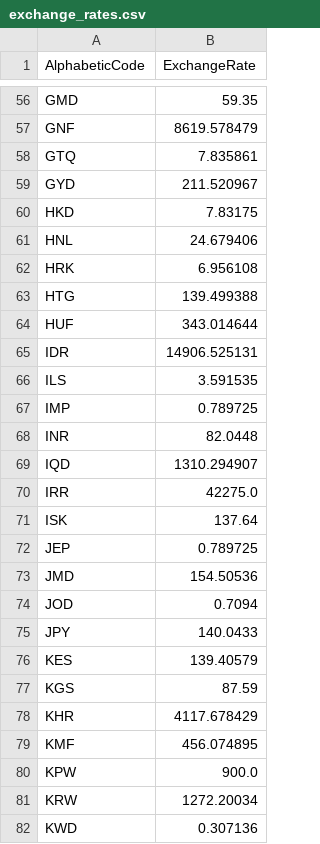
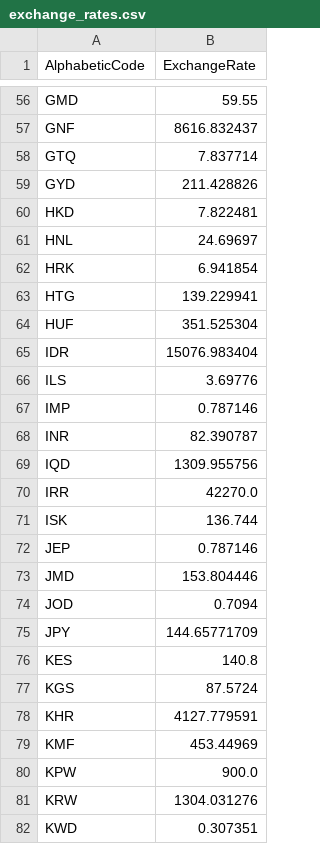
Before and after one commit to VibhavSingh1/WageScale1, a CSV file: flaskr/data/fetched/exchange_rates.csv, drawn as a sheet; only a part is shown, gaps mark what is left out; the diff covers the shown part only; the diff names each change by its address in the sheet, - before the commit and + after, or states it on an @@ line.

```diff
--- a/flaskr/data/fetched/exchange_rates.csv
+++ b/flaskr/data/fetched/exchange_rates.csv
-B56 (ExchangeRate): 59.35
+B56 (ExchangeRate): 59.55
-B57 (ExchangeRate): 8619.578479
+B57 (ExchangeRate): 8616.832437
-B58 (ExchangeRate): 7.835861
+B58 (ExchangeRate): 7.837714
-B59 (ExchangeRate): 211.520967
+B59 (ExchangeRate): 211.428826
-B60 (ExchangeRate): 7.83175
+B60 (ExchangeRate): 7.822481
-B61 (ExchangeRate): 24.679406
+B61 (ExchangeRate): 24.69697
-B62 (ExchangeRate): 6.956108
+B62 (ExchangeRate): 6.941854
-B63 (ExchangeRate): 139.499388
+B63 (ExchangeRate): 139.229941
-B64 (ExchangeRate): 343.014644
+B64 (ExchangeRate): 351.525304
-B65 (ExchangeRate): 14906.525131
+B65 (ExchangeRate): 15076.983404
-B66 (ExchangeRate): 3.591535
+B66 (ExchangeRate): 3.69776
-B67 (ExchangeRate): 0.789725
+B67 (ExchangeRate): 0.787146
-B68 (ExchangeRate): 82.0448
+B68 (ExchangeRate): 82.390787
-B69 (ExchangeRate): 1310.294907
+B69 (ExchangeRate): 1309.955756
-B70 (ExchangeRate): 42275.0
+B70 (ExchangeRate): 42270.0
-B71 (ExchangeRate): 137.64
+B71 (ExchangeRate): 136.744
-B72 (ExchangeRate): 0.789725
+B72 (ExchangeRate): 0.787146
-B73 (ExchangeRate): 154.50536
+B73 (ExchangeRate): 153.804446
-B75 (ExchangeRate): 140.0433
+B75 (ExchangeRate): 144.65771709
-B76 (ExchangeRate): 139.40579
+B76 (ExchangeRate): 140.8
-B77 (ExchangeRate): 87.59
+B77 (ExchangeRate): 87.5724
-B78 (ExchangeRate): 4117.678429
+B78 (ExchangeRate): 4127.779591
-B79 (ExchangeRate): 456.074895
+B79 (ExchangeRate): 453.44969
-B81 (ExchangeRate): 1272.20034
+B81 (ExchangeRate): 1304.031276
-B82 (ExchangeRate): 0.307136
+B82 (ExchangeRate): 0.307351
```
Also changed, not shown: 121 edited cells elsewhere in this file, flaskr/data/fetched/currencies.csv, flaskr/data/fetched/ppp_data.csv, 10 other files.
